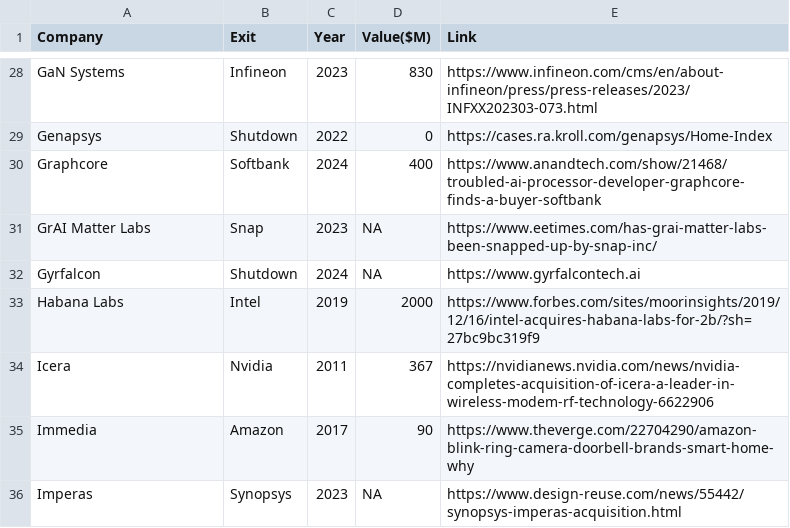
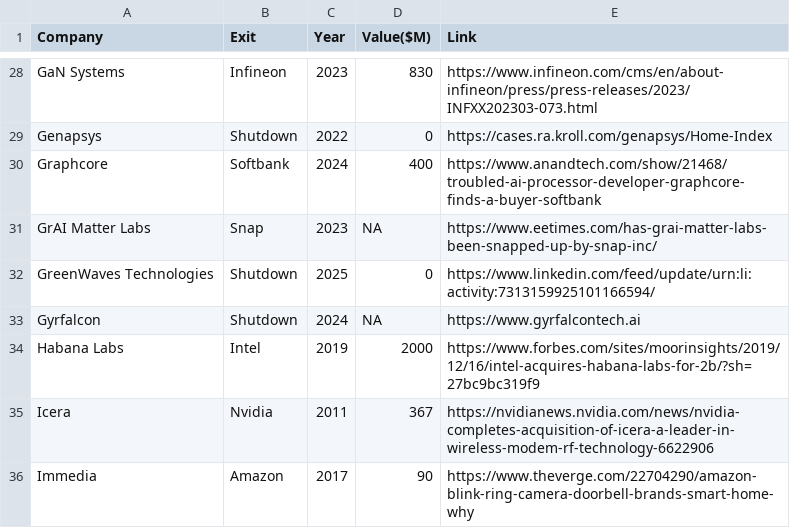
Before and after one commit to aolofsson/awesome-semiconductor-startups, a CSV file: alumni.csv, drawn as a sheet; only a part is shown, gaps mark what is left out; the shorter side is filled out with more unchanged rows; the diff names each change by its address in the sheet, - before the commit and + after, or states it on an @@ line.

Commit message:
Adding grenwaves shutdown

```diff
--- a/alumni.csv
+++ b/alumni.csv
+row 32: GreenWaves Technologies | Shutdown | 2025 | 0 | https://www.linkedin.com/feed/update/urn:li:activity:7313159925101166594/
```
Also changed, not shown: startups.csv, 1 other file.
